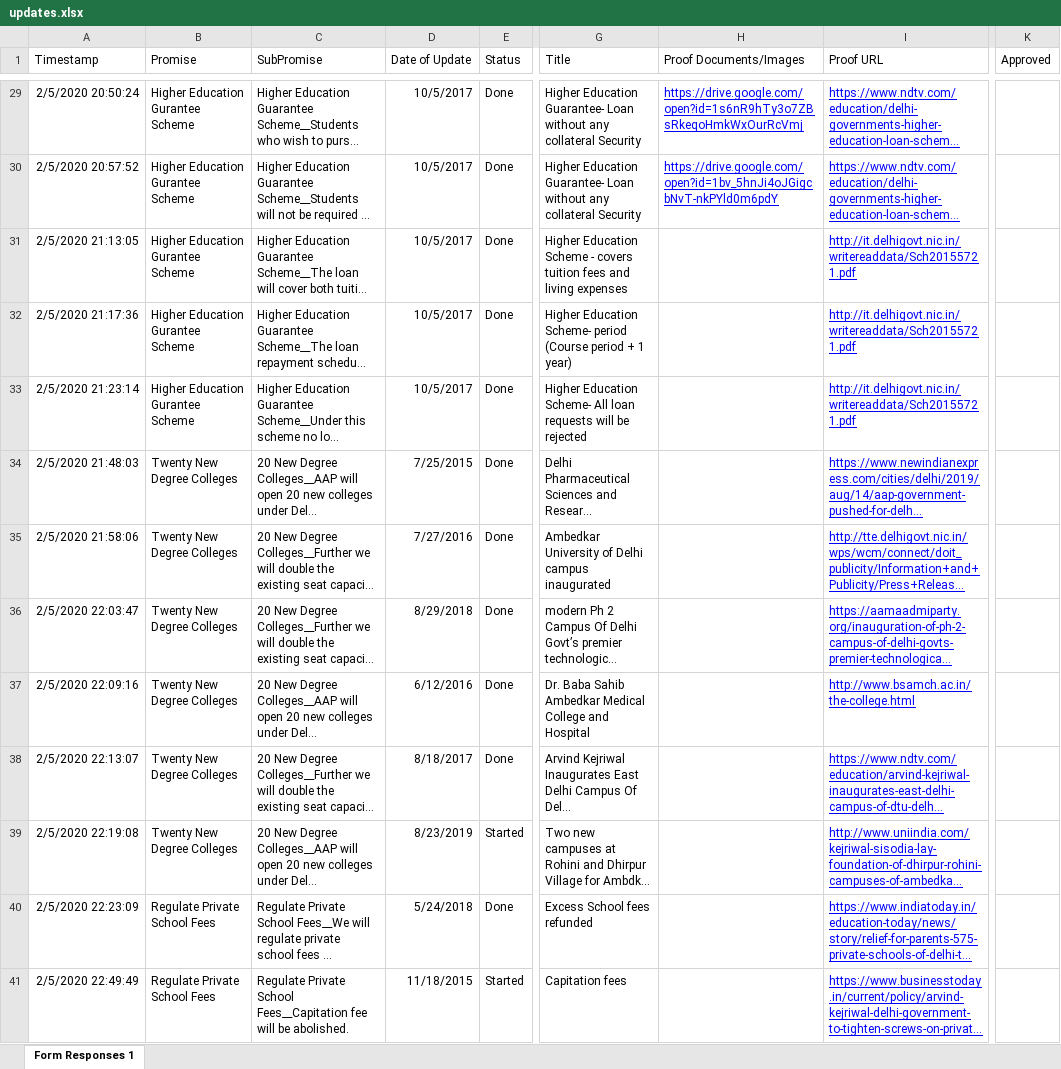
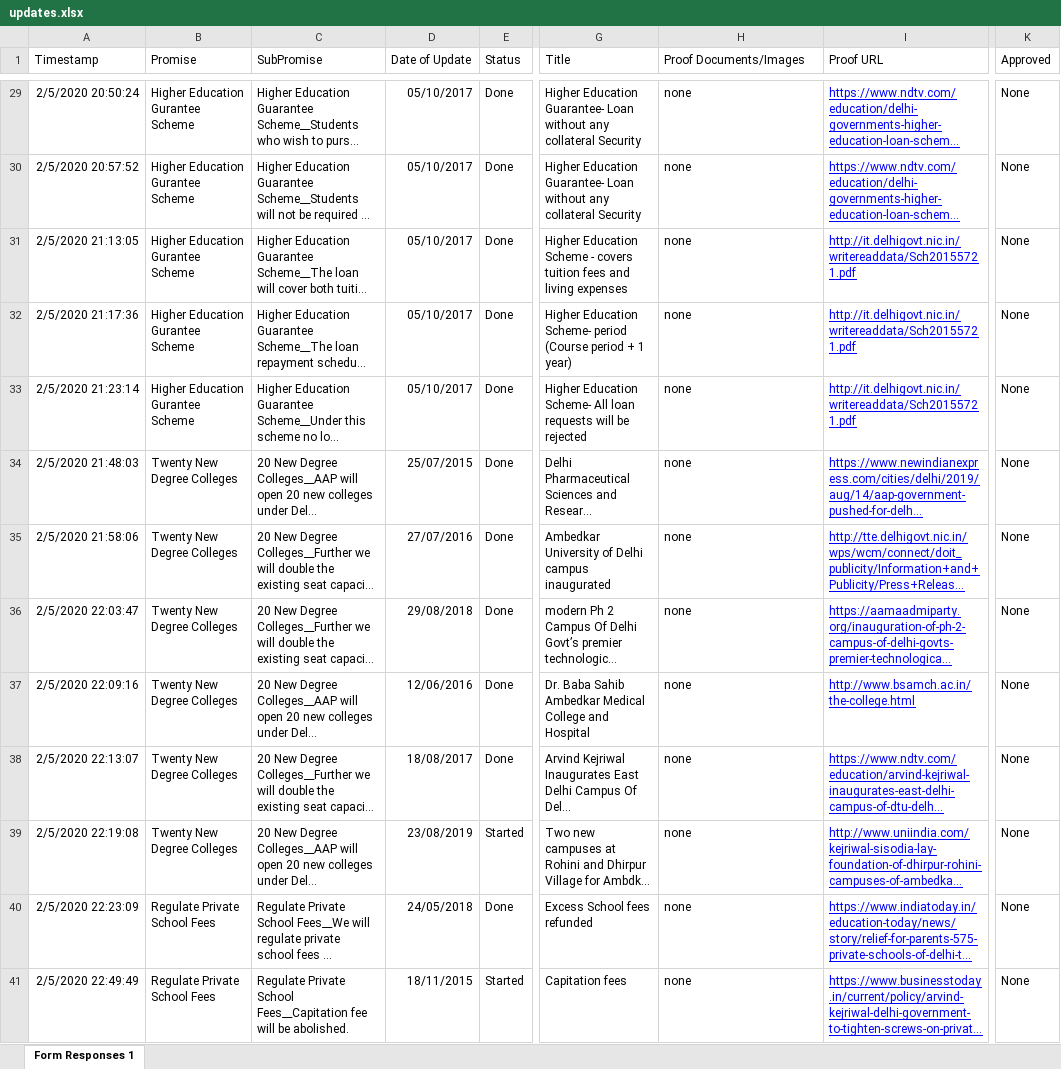
Before and after one commit to CalmDownKarm/literate-doodle, an Excel workbook: assets/data/updates.xlsx, sheet Form Responses 1, drawn as a sheet; only a part is shown, gaps mark what is left out; long unchanged cells end in …; values as stored, in another font and other column widths than the file's, no borders; charts and pictures not drawn; the diff covers the shown part only; the diff names each change by its address in the sheet, - before the commit and + after, or states it on an @@ line.

```diff
--- a/assets/data/updates.xlsx (sheet Form Responses 1)
+++ b/assets/data/updates.xlsx (sheet Form Responses 1)
-D29:D33 (Date of Update): 10/5/2017
+D29:D33 (Date of Update): 05/10/2017
-H29 (Proof Documents/Images): https://drive.google.com/open?id=1s6nR9hTy3o7ZBsRkeqoHmkWxOurRcVmj
+H29 (Proof Documents/Images): none
@@ H29:H30 underline: on → off, text colour: #0000FF → black @@
-K29:K41 (Approved): (empty)
+K29:K41 (Approved): None
-H30 (Proof Documents/Images): https://drive.google.com/open?id=1bv_5hnJi4oJGigcbNvT-nkPYld0m6pdY
+H30 (Proof Documents/Images): none
-H31:H41 (Proof Documents/Images): (empty)
+H31:H41 (Proof Documents/Images): none
-D34 (Date of Update): 7/25/2015
+D34 (Date of Update): 25/07/2015
-D35 (Date of Update): 7/27/2016
+D35 (Date of Update): 27/07/2016
-D36 (Date of Update): 8/29/2018
+D36 (Date of Update): 29/08/2018
-D37 (Date of Update): 6/12/2016
+D37 (Date of Update): 12/06/2016
-D38 (Date of Update): 8/18/2017
+D38 (Date of Update): 18/08/2017
-D39 (Date of Update): 8/23/2019
+D39 (Date of Update): 23/08/2019
-D40 (Date of Update): 5/24/2018
+D40 (Date of Update): 24/05/2018
-D41 (Date of Update): 11/18/2015
+D41 (Date of Update): 18/11/2015
```
Also changed, not shown: 79 edited cells and cell formats elsewhere in this sheet, charts or pictures, 4 other files.
